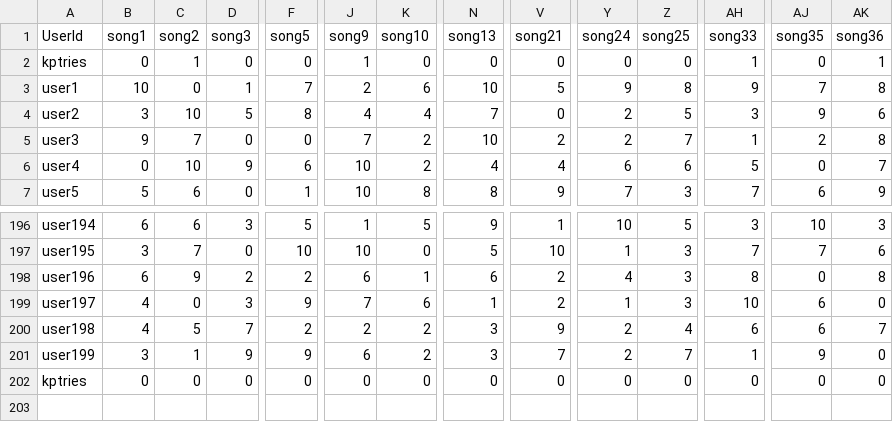
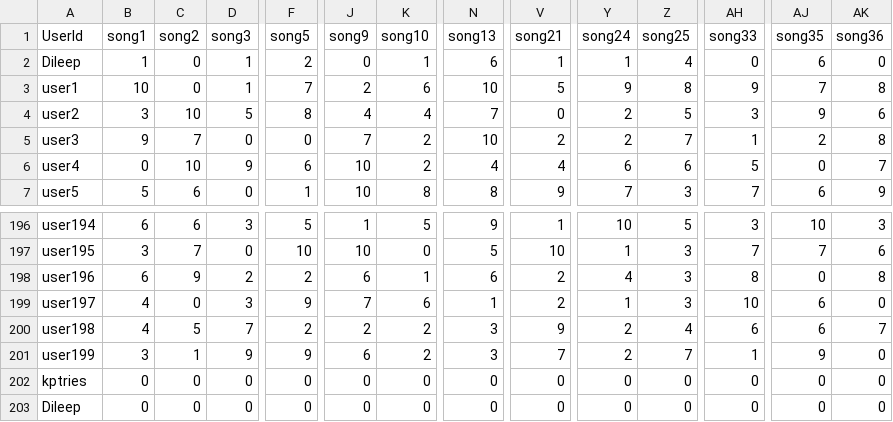
Before and after one commit to kptriescoding/MusicRecommendationSystem, a CSV file: src/main/java/CSVFiles/user_table.csv, drawn as a sheet; only a part is shown, gaps mark what is left out; rows hold the shown columns only; the diff covers the shown part only; the diff names each change by its address in the sheet, - before the commit and + after, or states it on an @@ line.

```diff
--- a/src/main/java/CSVFiles/user_table.csv
+++ b/src/main/java/CSVFiles/user_table.csv
-A2 (UserId): kptries
+A2 (UserId): Dileep
-B2 (song1): 0
+B2 (song1): 1
-C2 (song2): 1
+C2 (song2): 0
-D2 (song3): 0
+D2 (song3): 1
-F2 (song5): 0
+F2 (song5): 2
-J2 (song9): 1
+J2 (song9): 0
-K2 (song10): 0
+K2 (song10): 1
-N2 (song13): 0
+N2 (song13): 6
-V2 (song21): 0
+V2 (song21): 1
-Y2 (song24): 0
+Y2 (song24): 1
-Z2 (song25): 0
+Z2 (song25): 4
-AH2 (song33): 1
+AH2 (song33): 0
-AJ2 (song35): 0
+AJ2 (song35): 6
-AK2 (song36): 1
+AK2 (song36): 0
+row 203: Dileep | 0 | 0 | 0 | 0 | 0 | 0 | 0 | 0 | 0 | 0 | 0 | 0 | 0
```
Also changed, not shown: 12 edited cells elsewhere in this file, src/main/java/CSVFiles/song_data.csv, 4 other files.
